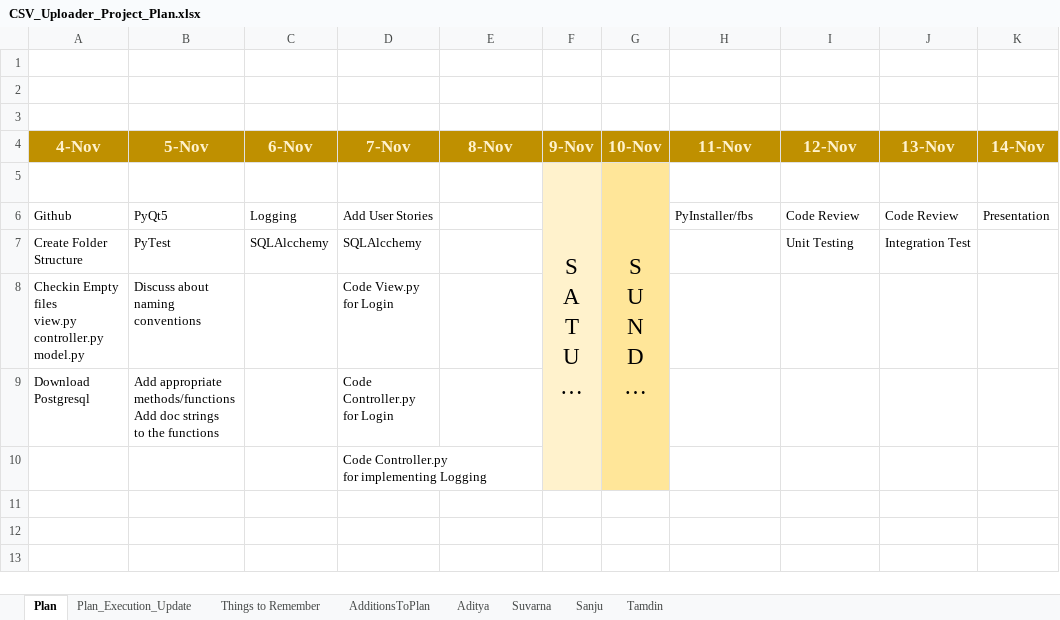
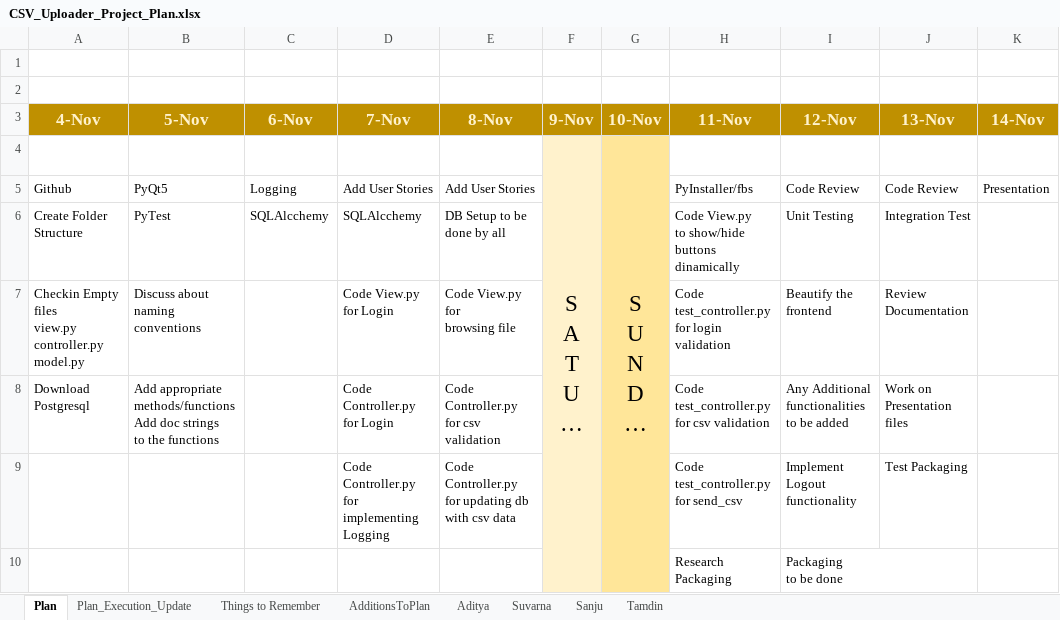
Before and after one commit to bangalorebyte-cohort28-1910/Csv_Uploader_Project, an Excel workbook: CSV_Uploader_Project_Plan.xlsx, sheet Plan, drawn as a sheet; long unchanged cells end in …; values as stored, in another font and other column widths than the file's, no borders; removed rows and columns are numbered as before the commit, all else as after; ↵ is a line break in a cell; the diff names each change by its address in the sheet, - before the commit and + after, or states it on an @@ line.

```diff
--- a/CSV_Uploader_Project_Plan.xlsx (sheet Plan)
+++ b/CSV_Uploader_Project_Plan.xlsx (sheet Plan)
-row 3: (empty)
-E5 (8-Nov): (empty)
+E5 (8-Nov): Add User Stories
-E6 (8-Nov): (empty)
+E6 (8-Nov): DB Setup to be ↵ done by all
-H6 (11-Nov): (empty)
+H6 (11-Nov): Code View.py ↵ to show/hide buttons ↵ dinamically
-E7 (8-Nov): (empty)
+E7 (8-Nov): Code View.py for ↵ browsing file
-H7 (11-Nov): (empty)
+H7 (11-Nov): Code ↵ test_controller.py ↵ for login validation
-I7 (12-Nov): (empty)
+I7 (12-Nov): Beautify the ↵ frontend
-J7 (13-Nov): (empty)
+J7 (13-Nov): Review ↵ Documentation
-E8 (8-Nov): (empty)
+E8 (8-Nov): Code Controller.py ↵ for csv validation
-H8 (11-Nov): (empty)
+H8 (11-Nov): Code ↵ test_controller.py ↵ for csv validation
-I8 (12-Nov): (empty)
+I8 (12-Nov): Any Additional ↵ functionalities ↵ to be added
-J8 (13-Nov): (empty)
+J8 (13-Nov): Work on ↵ Presentation files
-row 10:  |  |  | Code Controller.py ↵ for implementing Logging
+row 9:  |  |  | Code Controller.py ↵ for implementing Logging | Code Controller.py ↵ for updating db with csv data |  |  | Code ↵ test_controller.py ↵ for send_csv | Implement ↵ Logout functionality | Test Packaging
+row 10:  |  |  |  |  |  |  | Research Packaging | Packaging ↵ to be done
```
Also changed, not shown: sheet Plan_Execution_Update, sheet Suvarna, sheet Things to Remember.
